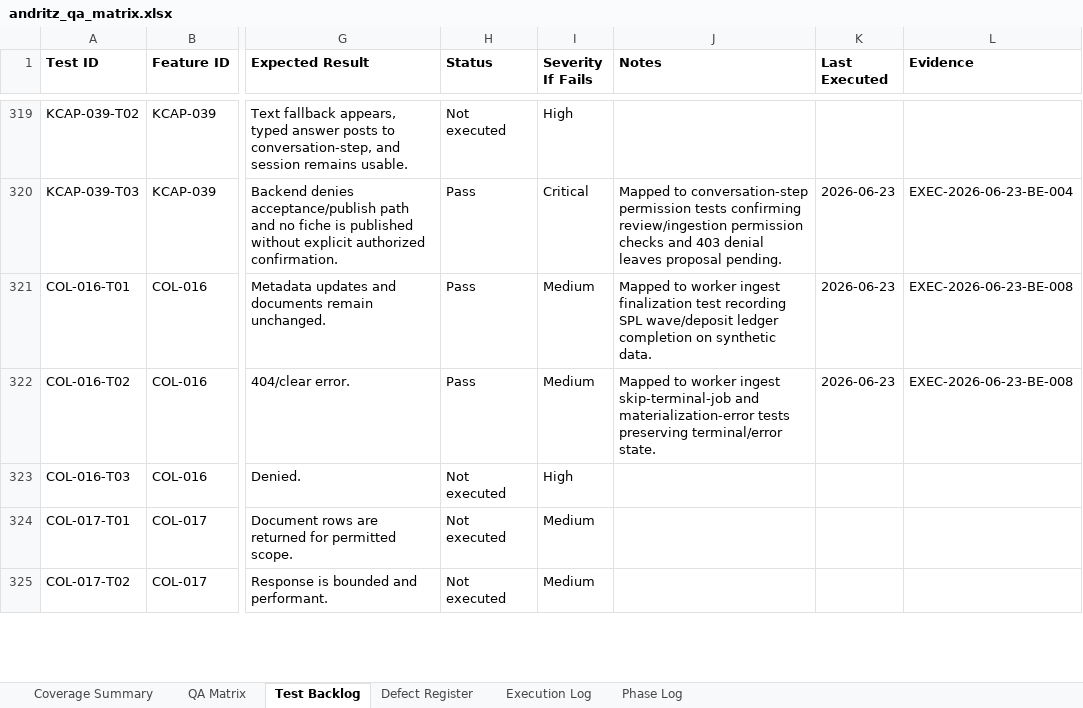
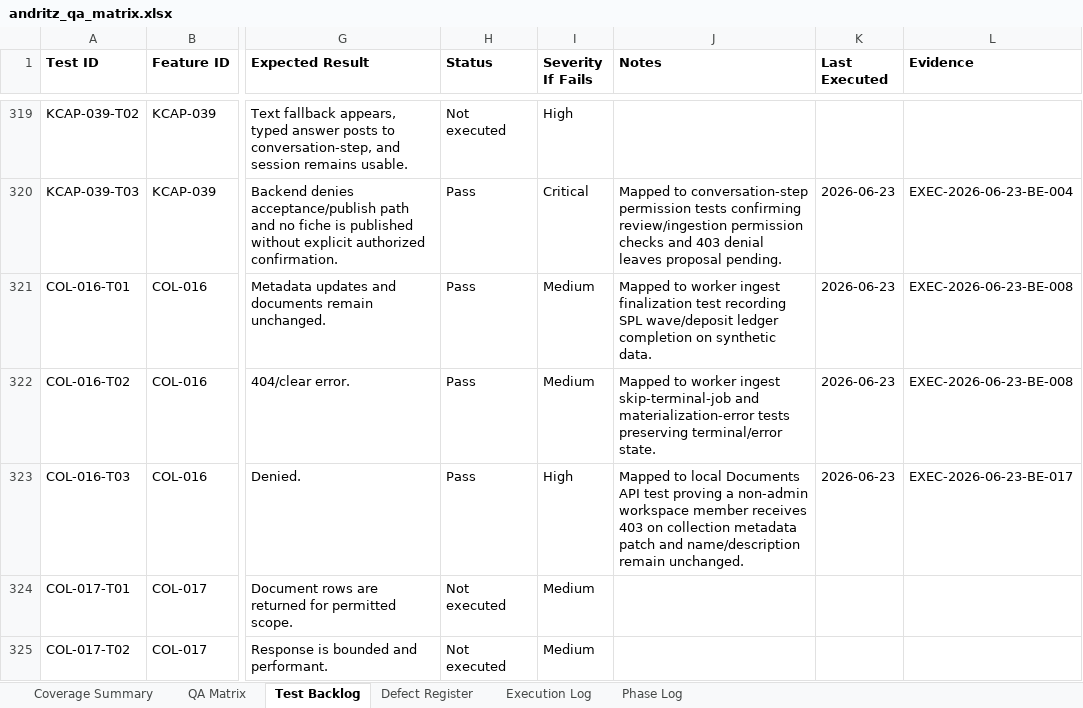
Before and after one commit to tishacian/hyusai, an Excel workbook: outputs/019edc68-andritz-qa/andritz_qa_matrix.xlsx, sheet Test Backlog, drawn as a sheet; only a part is shown, gaps mark what is left out; values as stored, in another font and other column widths than the file's, no borders; the diff covers the shown part only; the diff names each change by its address in the sheet, - before the commit and + after, or states it on an @@ line.

Commit message:
fix(knowledge): enforce admin collection controls

```diff
--- a/outputs/019edc68-andritz-qa/andritz_qa_matrix.xlsx (sheet Test Backlog)
+++ b/outputs/019edc68-andritz-qa/andritz_qa_matrix.xlsx (sheet Test Backlog)
-H323 (Status): Not executed
+H323 (Status): Pass
-J323 (Notes): (empty)
+J323 (Notes): Mapped to local Documents API test proving a non-admin workspace member receives 403 on collection metadata patch and name/description remain unchanged.
-K323 (Last Executed): (empty)
+K323 (Last Executed): 2026-06-23
-L323 (Evidence): (empty)
+L323 (Evidence): EXEC-2026-06-23-BE-017
```
Also changed, not shown: 16 edited cells elsewhere in this sheet, sheet Defect Register, sheet QA Matrix, sheet Execution Log, sheet Coverage Summary, sheet Phase Log, 11 other files.
